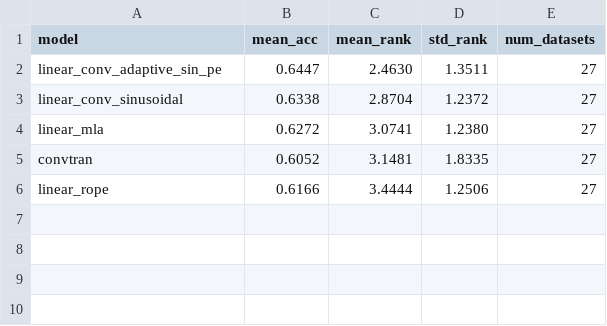
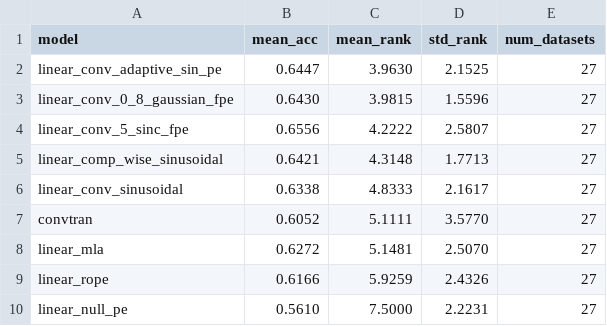
Before and after one commit to JoseJuan98/transformer-attention-with-hdc-binding, a CSV file: docs/experiment_results/5_sota_version_1/summary_model_metrics_sota_version_1.csv, drawn as a sheet.

```diff
--- a/docs/experiment_results/5_sota_version_1/summary_model_metrics_sota_version_1.csv
+++ b/docs/experiment_results/5_sota_version_1/summary_model_metrics_sota_version_1.csv
@@ -1,6 +1,10 @@
 model,mean_acc,mean_rank,std_rank,num_datasets
-linear_conv_adaptive_sin_pe,0.6447,2.4630,1.3511,27
-linear_conv_sinusoidal,0.6338,2.8704,1.2372,27
-linear_mla,0.6272,3.0741,1.2380,27
-convtran,0.6052,3.1481,1.8335,27
-linear_rope,0.6166,3.4444,1.2506,27
+linear_conv_adaptive_sin_pe,0.6447,3.9630,2.1525,27
+linear_conv_0_8_gaussian_fpe,0.6430,3.9815,1.5596,27
+linear_conv_5_sinc_fpe,0.6556,4.2222,2.5807,27
+linear_comp_wise_sinusoidal,0.6421,4.3148,1.7713,27
+linear_conv_sinusoidal,0.6338,4.8333,2.1617,27
+convtran,0.6052,5.1111,3.5770,27
+linear_mla,0.6272,5.1481,2.5070,27
+linear_rope,0.6166,5.9259,2.4326,27
+linear_null_pe,0.5610,7.5000,2.2231,27
```
Also changed, not shown: docs/experiment_results/5_sota_version_1/summary_dataset_results.csv, 7 other files.
